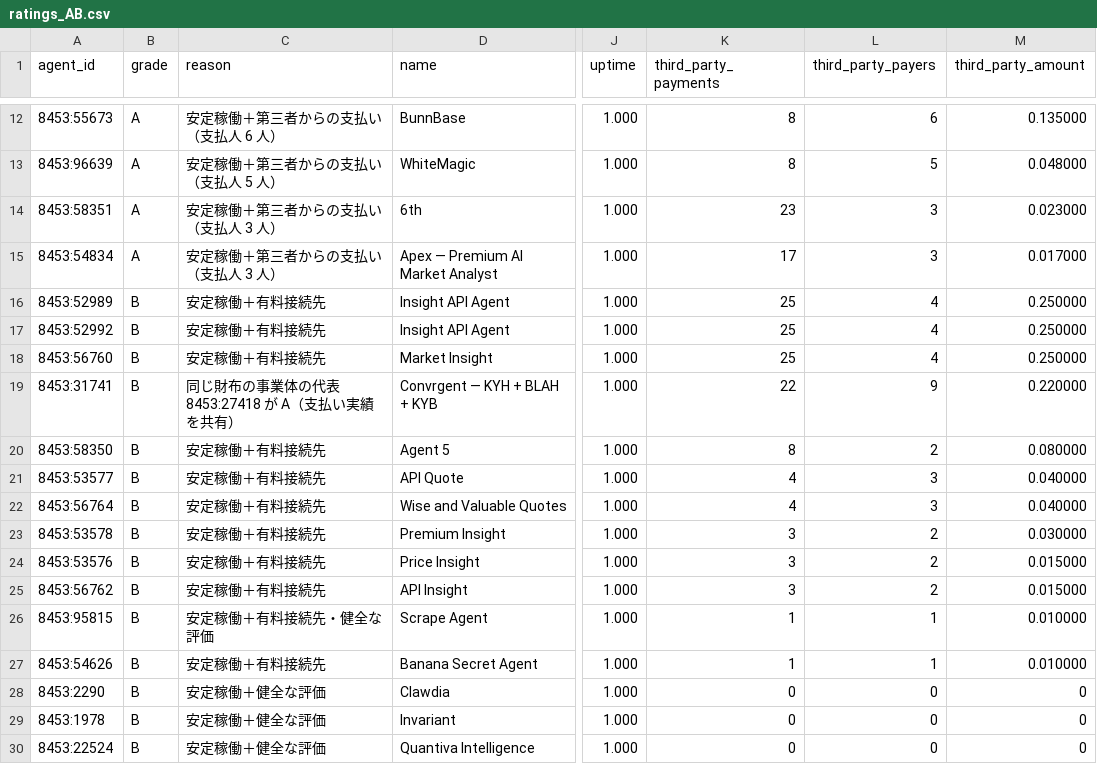
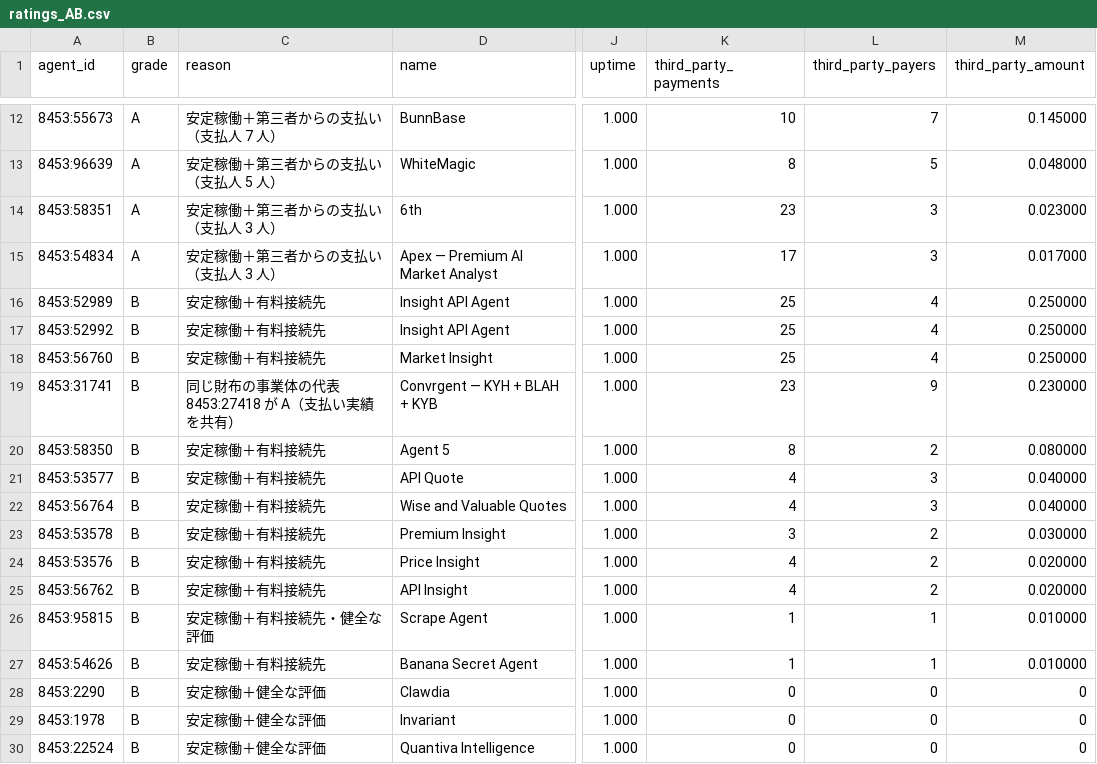
Before and after one commit to AgentAuditOffice/agent-audit-office, a CSV file: results/ratings_AB.csv, drawn as a sheet; only a part is shown, gaps mark what is left out; the diff covers the shown part only; the diff names each change by its address in the sheet, - before the commit and + after, or states it on an @@ line.

```diff
--- a/results/ratings_AB.csv
+++ b/results/ratings_AB.csv
-C12 (reason): 安定稼働＋第三者からの支払い（支払人 6 人）
+C12 (reason): 安定稼働＋第三者からの支払い（支払人 7 人）
-K12 (third_party_payments): 8
+K12 (third_party_payments): 10
-L12 (third_party_payers): 6
+L12 (third_party_payers): 7
-M12 (third_party_amount): 0.135000
+M12 (third_party_amount): 0.145000
-K19 (third_party_payments): 22
+K19 (third_party_payments): 23
-M19 (third_party_amount): 0.220000
+M19 (third_party_amount): 0.230000
-K24:K25 (third_party_payments): 3
+K24:K25 (third_party_payments): 4
-M24:M25 (third_party_amount): 0.015000
+M24:M25 (third_party_amount): 0.020000
```
Also changed, not shown: 1 added row, 1 removed row and 28 edited cells elsewhere in this file, 2 other files.
